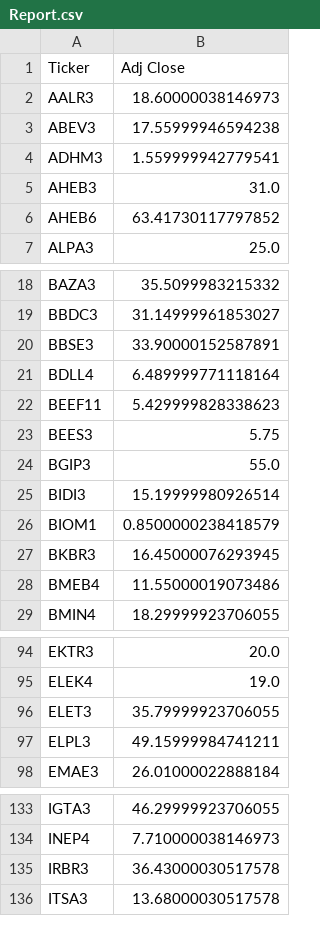
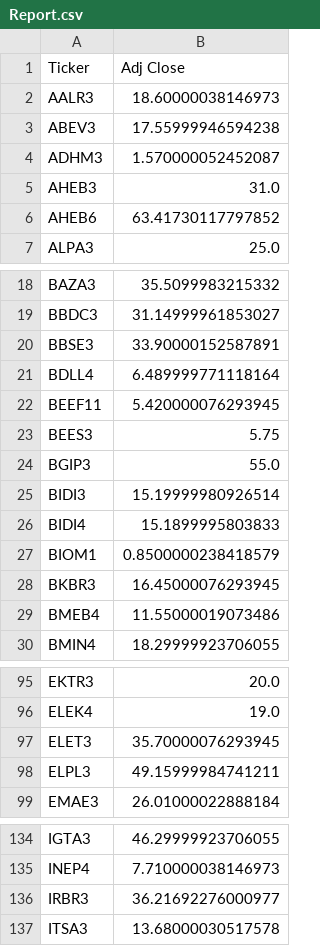
Before and after one commit to ed9bh/AnotacoesEstudosBackPythonLSP, a CSV file: Home/acoes/Report.csv, drawn as a sheet; only a part is shown, gaps mark what is left out.

```diff
--- a/Home/acoes/Report.csv
+++ b/Home/acoes/Report.csv
@@ -3,3 +3,3 @@ AALR3,18.60000038146973
 ABEV3,17.55999946594238
-ADHM3,1.559999942779541
+ADHM3,1.570000052452087
 AHEB3,31.0
@@ -21,3 +21,3 @@ BBSE3,33.90000152587891
 BDLL4,6.489999771118164
-BEEF11,5.429999828338623
+BEEF11,5.420000076293945
 BEES3,5.75
@@ -25,2 +25,3 @@ BGIP3,55.0
 BIDI3,15.19999980926514
+BIDI4,15.1899995803833
 BIOM1,0.8500000238418579
@@ -95,3 +96,3 @@ EKTR3,20.0
 ELEK4,19.0
-ELET3,35.79999923706055
+ELET3,35.70000076293945
 ELPL3,49.15999984741211
@@ -134,3 +135,3 @@ IGTA3,46.29999923706055
 INEP4,7.710000038146973
-IRBR3,36.43000030517578
+IRBR3,36.21692276000977
 ITSA3,13.68000030517578
```
Also changed, not shown: 3 other files.
